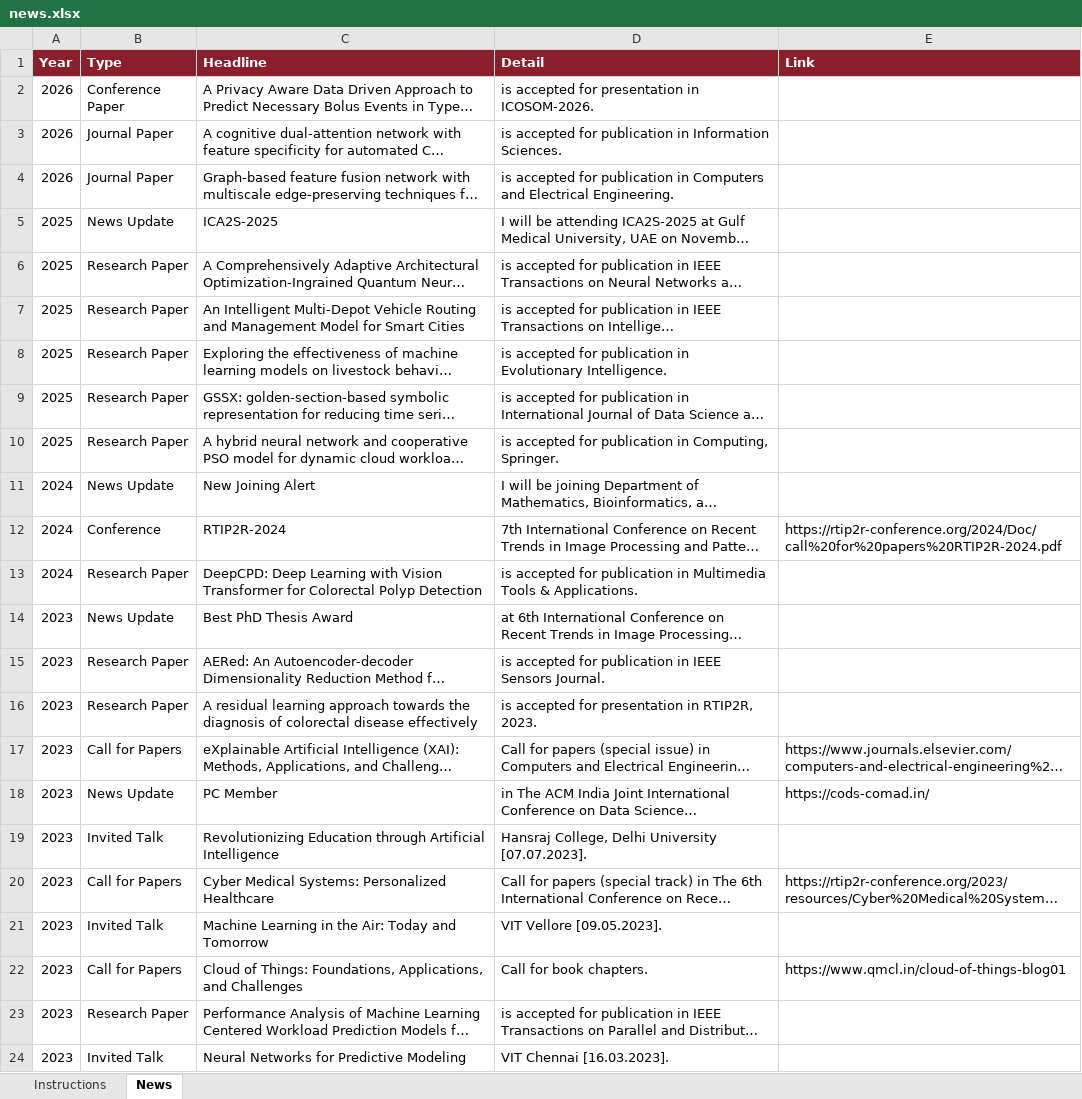
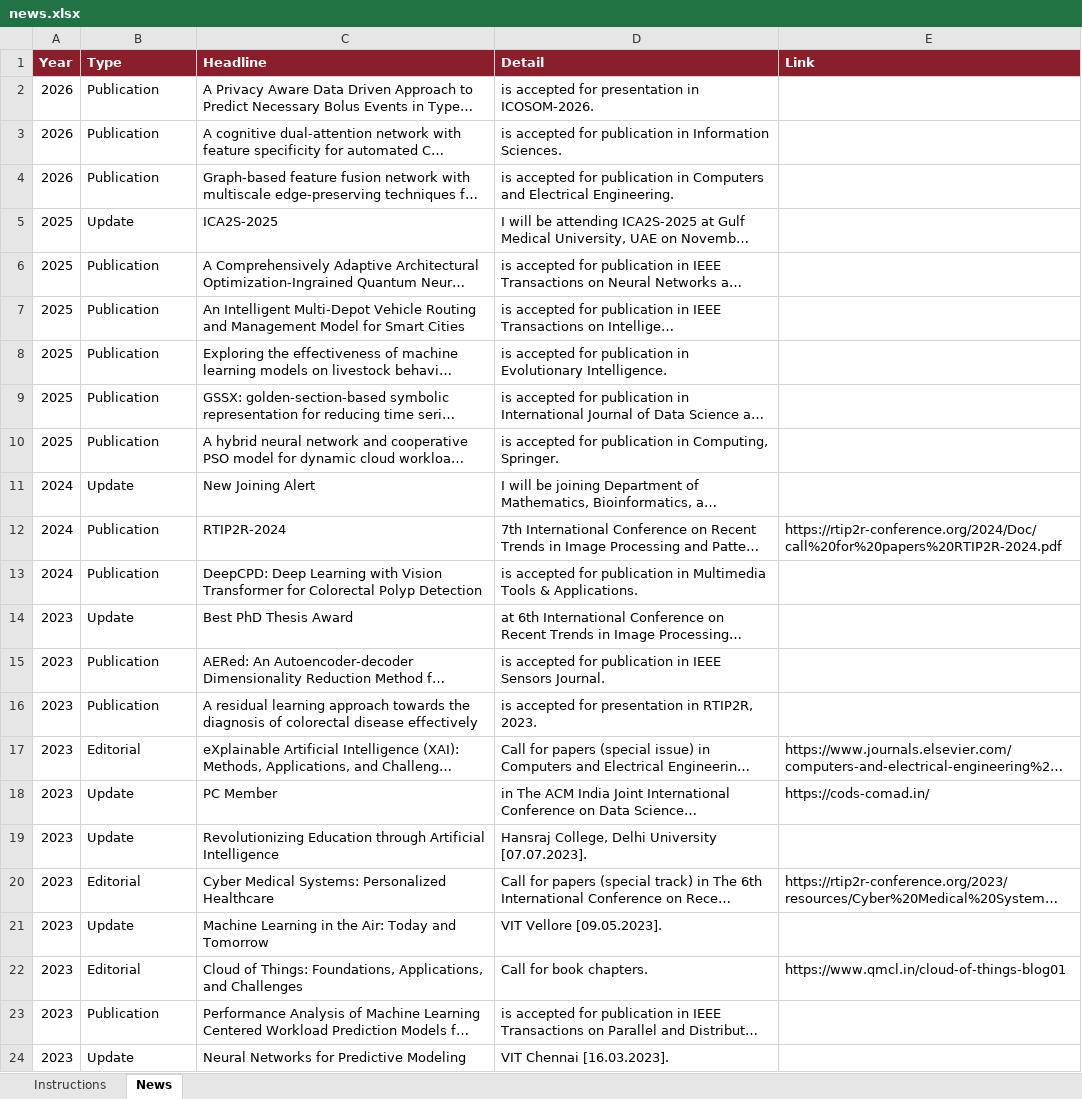
Before and after one commit to jitendrakv/jitendrakv.github.io, an Excel workbook: data/news.xlsx, sheet News, drawn as a sheet; long unchanged cells end in …; values as stored, in another font and other column widths than the file's, no borders; the diff names each change by its address in the sheet, - before the commit and + after, or states it on an @@ line.

```diff
--- a/data/news.xlsx (sheet News)
+++ b/data/news.xlsx (sheet News)
-B2 (Type): Conference Paper
+B2 (Type): Publication
-B3:B4 (Type): Journal Paper
+B3:B4 (Type): Publication
-B5 (Type): News Update
+B5 (Type): Update
-B6:B10 (Type): Research Paper
+B6:B10 (Type): Publication
-B11 (Type): News Update
+B11 (Type): Update
-B12 (Type): Conference
+B12 (Type): Publication
-B13 (Type): Research Paper
+B13 (Type): Publication
-B14 (Type): News Update
+B14 (Type): Update
-B15:B16 (Type): Research Paper
+B15:B16 (Type): Publication
-B17 (Type): Call for Papers
+B17 (Type): Editorial
-B18 (Type): News Update
+B18 (Type): Update
-B19 (Type): Invited Talk
+B19 (Type): Update
-B20 (Type): Call for Papers
+B20 (Type): Editorial
-B21 (Type): Invited Talk
+B21 (Type): Update
-B22 (Type): Call for Papers
+B22 (Type): Editorial
-B23 (Type): Research Paper
+B23 (Type): Publication
-B24 (Type): Invited Talk
+B24 (Type): Update
```
Also changed, not shown: data/metrics.xlsx, data/students.xlsx, 19 other files.
